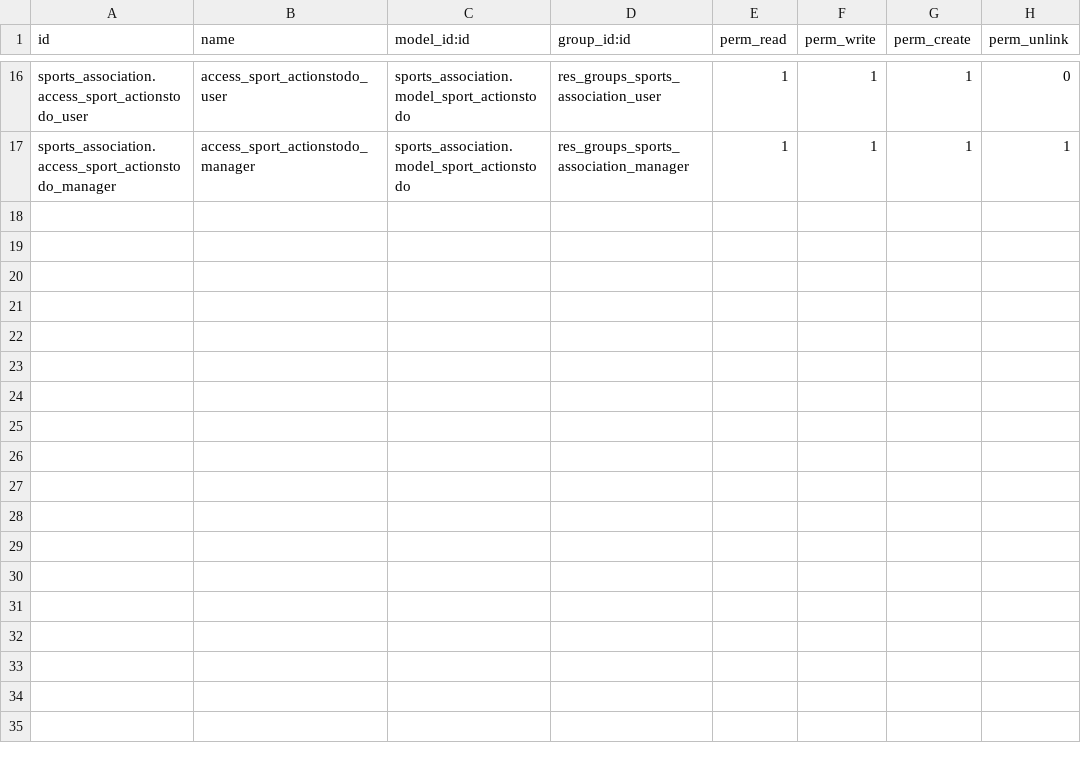
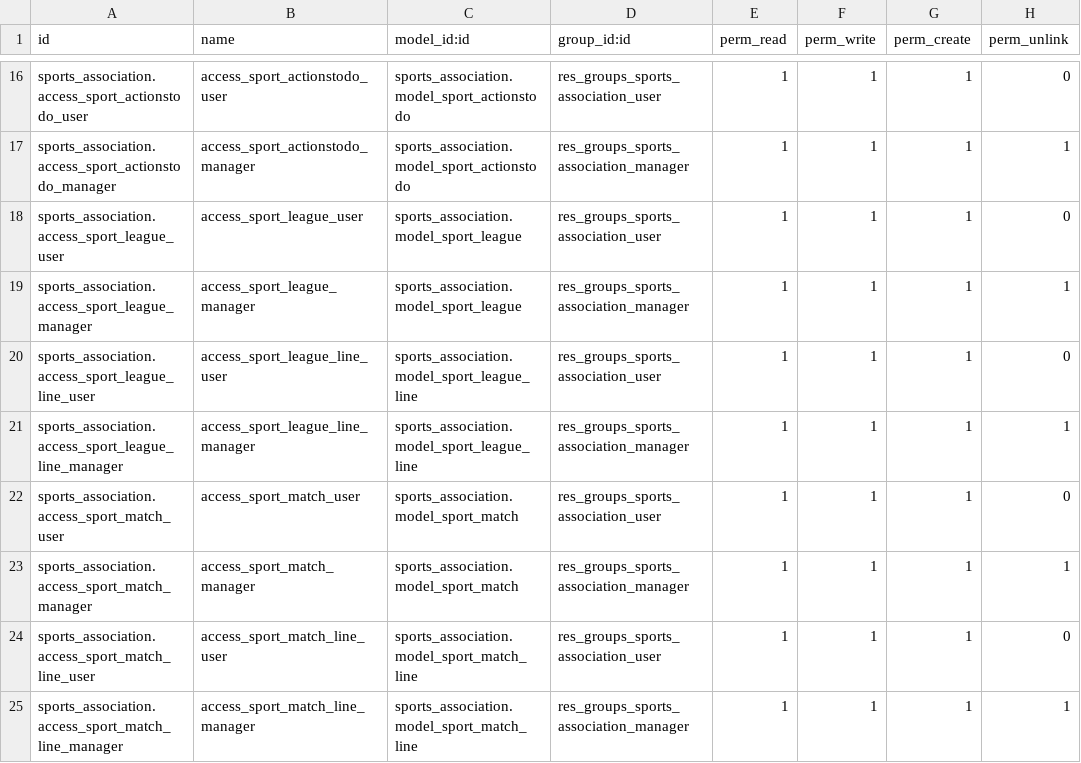
Before and after one commit to nachoserra-domatix/cursoaeodoo2024, a CSV file: sports_association/security/ir.model.access.csv, drawn as a sheet; only a part is shown, gaps mark what is left out; the diff names each change by its address in the sheet, - before the commit and + after, or states it on an @@ line.

```diff
--- a/sports_association/security/ir.model.access.csv
+++ b/sports_association/security/ir.model.access.csv
+row 18: sports_association.access_sport_league_user | access_sport_league_user | sports_association.model_sport_league | res_groups_sports_association_user | 1 | 1 | 1 | 0
+row 19: sports_association.access_sport_league_manager | access_sport_league_manager | sports_association.model_sport_league | res_groups_sports_association_manager | 1 | 1 | 1 | 1
+row 20: sports_association.access_sport_league_line_user | access_sport_league_line_user | sports_association.model_sport_league_line | res_groups_sports_association_user | 1 | 1 | 1 | 0
+row 21: sports_association.access_sport_league_line_manager | access_sport_league_line_manager | sports_association.model_sport_league_line | res_groups_sports_association_manager | 1 | 1 | 1 | 1
+row 22: sports_association.access_sport_match_user | access_sport_match_user | sports_association.model_sport_match | res_groups_sports_association_user | 1 | 1 | 1 | 0
+row 23: sports_association.access_sport_match_manager | access_sport_match_manager | sports_association.model_sport_match | res_groups_sports_association_manager | 1 | 1 | 1 | 1
+row 24: sports_association.access_sport_match_line_user | access_sport_match_line_user | sports_association.model_sport_match_line | res_groups_sports_association_user | 1 | 1 | 1 | 0
+row 25: sports_association.access_sport_match_line_manager | access_sport_match_line_manager | sports_association.model_sport_match_line | res_groups_sports_association_manager | 1 | 1 | 1 | 1
```
Also changed, not shown: 7 other files.
